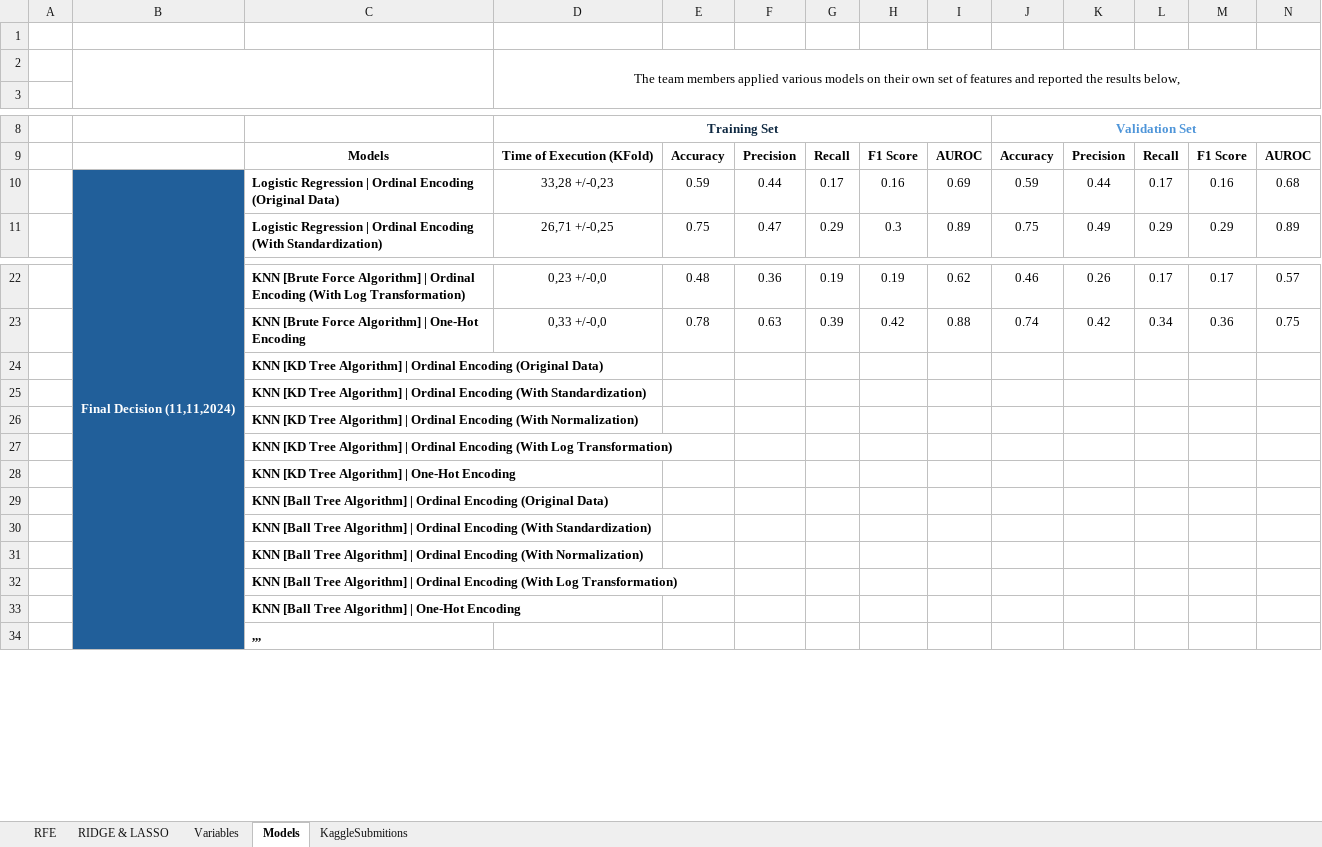
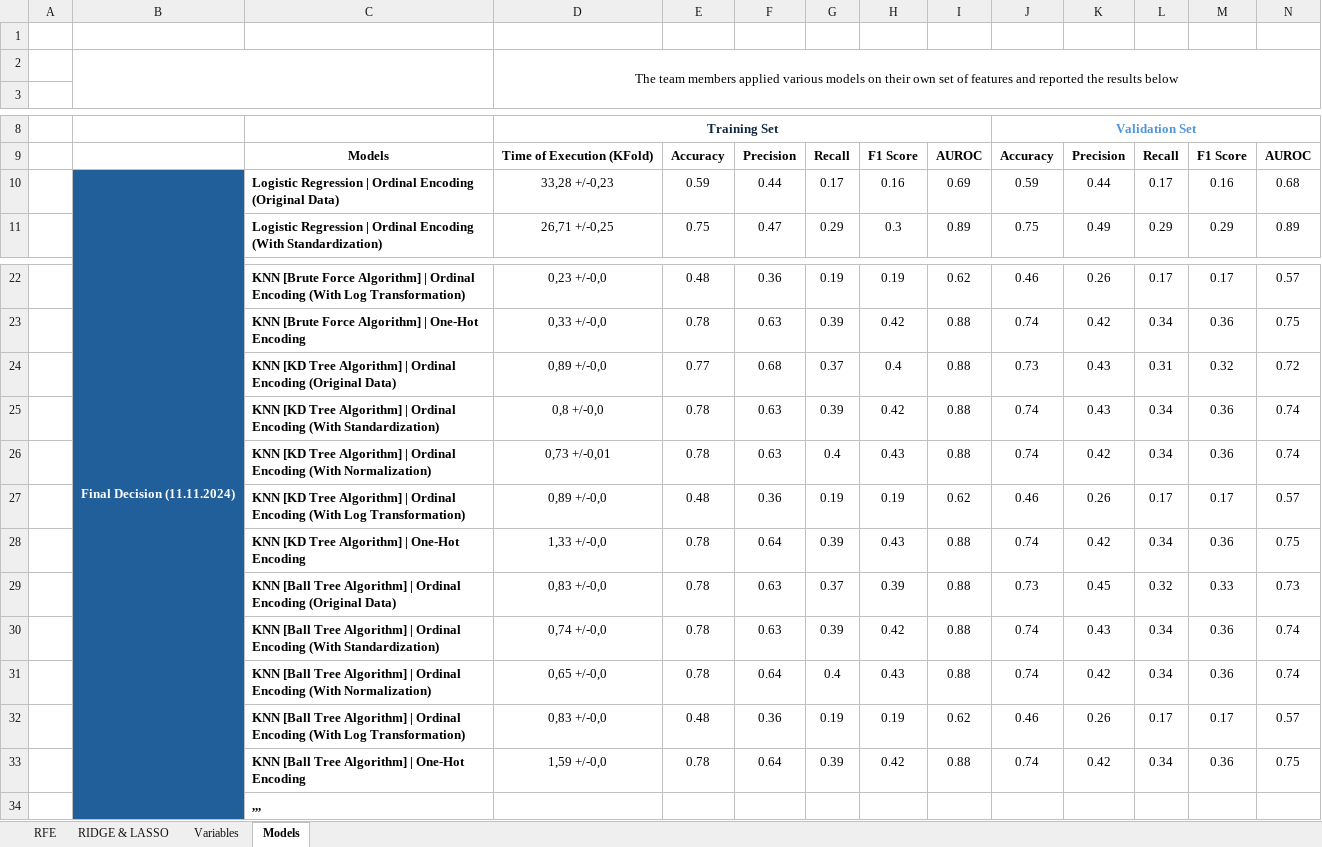
Before and after one commit to Silvestre17/ML_24.25_Project_Group33, an Excel workbook: ML_Excel_ReportResults.xlsx, sheet Models, drawn as a sheet; only a part is shown, gaps mark what is left out; values as stored, in another font and other column widths than the file's, no borders; conditional formats not drawn; removed rows and columns are numbered as before the commit, all else as after; rows hold the shown columns only; the diff covers the shown part only; the diff names each change by its address in the sheet, - before the commit and + after, or states it on an @@ line.

```diff
--- a/ML_Excel_ReportResults.xlsx (sheet Models)
+++ b/ML_Excel_ReportResults.xlsx (sheet Models)
@@ sheet tab hidden: KaggleSubmitions @@
-D2: …the results below,
+D2: …the results below
-B10: Final Decision (11,11,2024)
+B10: Final Decision (11.11.2024)
-row 24:  |  | KNN [KD Tree Algorithm] | Ordinal Encoding (Original Data)
-row 25:  |  | KNN [KD Tree Algorithm] | Ordinal Encoding (With Standardization)
-row 26:  |  | KNN [KD Tree Algorithm] | Ordinal Encoding (With Normalization)
-row 27:  |  | KNN [KD Tree Algorithm] | Ordinal Encoding (With Log Transformation)
-row 28:  |  | KNN [KD Tree Algorithm] | One-Hot Encoding
-row 29:  |  | KNN [Ball Tree Algorithm] | Ordinal Encoding (Original Data)
-row 30:  |  | KNN [Ball Tree Algorithm] | Ordinal Encoding (With Standardization)
-row 31:  |  | KNN [Ball Tree Algorithm] | Ordinal Encoding (With Normalization)
-row 32:  |  | KNN [Ball Tree Algorithm] | Ordinal Encoding (With Log Transformation)
-row 33:  |  | KNN [Ball Tree Algorithm] | One-Hot Encoding
+row 24:  |  | KNN [KD Tree Algorithm] | Ordinal Encoding (Original Data) | 0,89 +/-0,0 | 0.77 | 0.68 | 0.37 | 0.4 | 0.88 | 0.73 | 0.43 | 0.31 | 0.32 | 0.72
+row 25:  |  | KNN [KD Tree Algorithm] | Ordinal Encoding (With Standardization) | 0,8 +/-0,0 | 0.78 | 0.63 | 0.39 | 0.42 | 0.88 | 0.74 | 0.43 | 0.34 | 0.36 | 0.74
+row 26:  |  | KNN [KD Tree Algorithm] | Ordinal Encoding (With Normalization) | 0,73 +/-0,01 | 0.78 | 0.63 | 0.4 | 0.43 | 0.88 | 0.74 | 0.42 | 0.34 | 0.36 | 0.74
+row 27:  |  | KNN [KD Tree Algorithm] | Ordinal Encoding (With Log Transformation) | 0,89 +/-0,0 | 0.48 | 0.36 | 0.19 | 0.19 | 0.62 | 0.46 | 0.26 | 0.17 | 0.17 | 0.57
+row 28:  |  | KNN [KD Tree Algorithm] | One-Hot Encoding | 1,33 +/-0,0 | 0.78 | 0.64 | 0.39 | 0.43 | 0.88 | 0.74 | 0.42 | 0.34 | 0.36 | 0.75
+row 29:  |  | KNN [Ball Tree Algorithm] | Ordinal Encoding (Original Data) | 0,83 +/-0,0 | 0.78 | 0.63 | 0.37 | 0.39 | 0.88 | 0.73 | 0.45 | 0.32 | 0.33 | 0.73
+row 30:  |  | KNN [Ball Tree Algorithm] | Ordinal Encoding (With Standardization) | 0,74 +/-0,0 | 0.78 | 0.63 | 0.39 | 0.42 | 0.88 | 0.74 | 0.43 | 0.34 | 0.36 | 0.74
+row 31:  |  | KNN [Ball Tree Algorithm] | Ordinal Encoding (With Normalization) | 0,65 +/-0,0 | 0.78 | 0.64 | 0.4 | 0.43 | 0.88 | 0.74 | 0.42 | 0.34 | 0.36 | 0.74
+row 32:  |  | KNN [Ball Tree Algorithm] | Ordinal Encoding (With Log Transformation) | 0,83 +/-0,0 | 0.48 | 0.36 | 0.19 | 0.19 | 0.62 | 0.46 | 0.26 | 0.17 | 0.17 | 0.57
+row 33:  |  | KNN [Ball Tree Algorithm] | One-Hot Encoding | 1,59 +/-0,0 | 0.78 | 0.64 | 0.39 | 0.42 | 0.88 | 0.74 | 0.42 | 0.34 | 0.36 | 0.75
```
Also changed, not shown: 28 removed rows and merged cells elsewhere in this sheet, sheet Variables, sheet RIDGE & LASSO, 11 other files.
